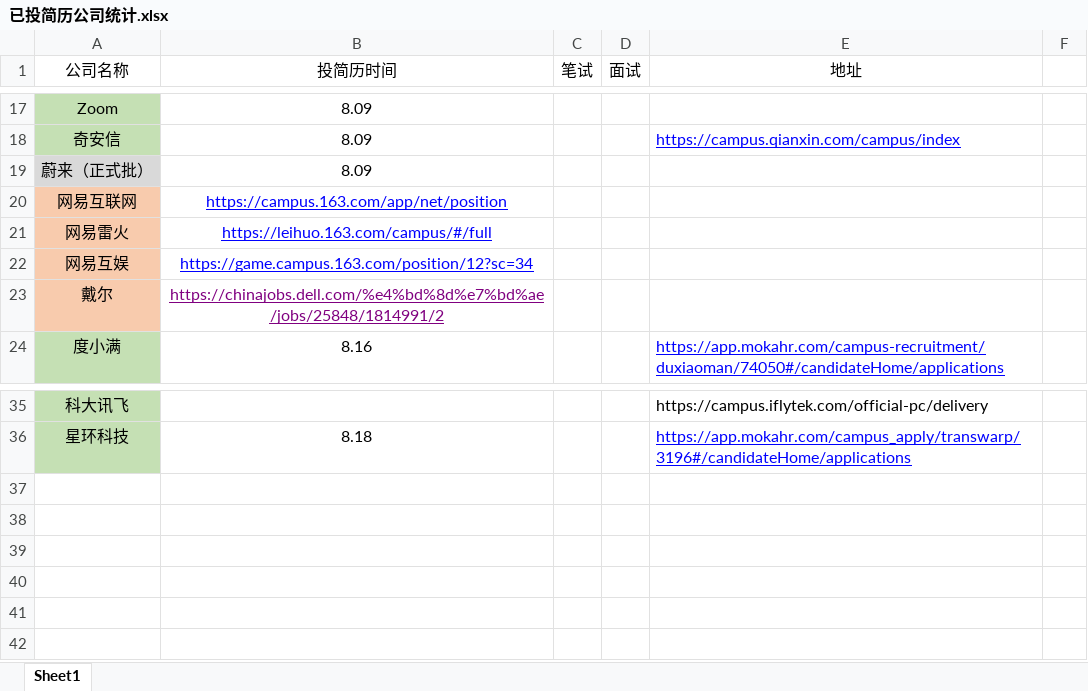
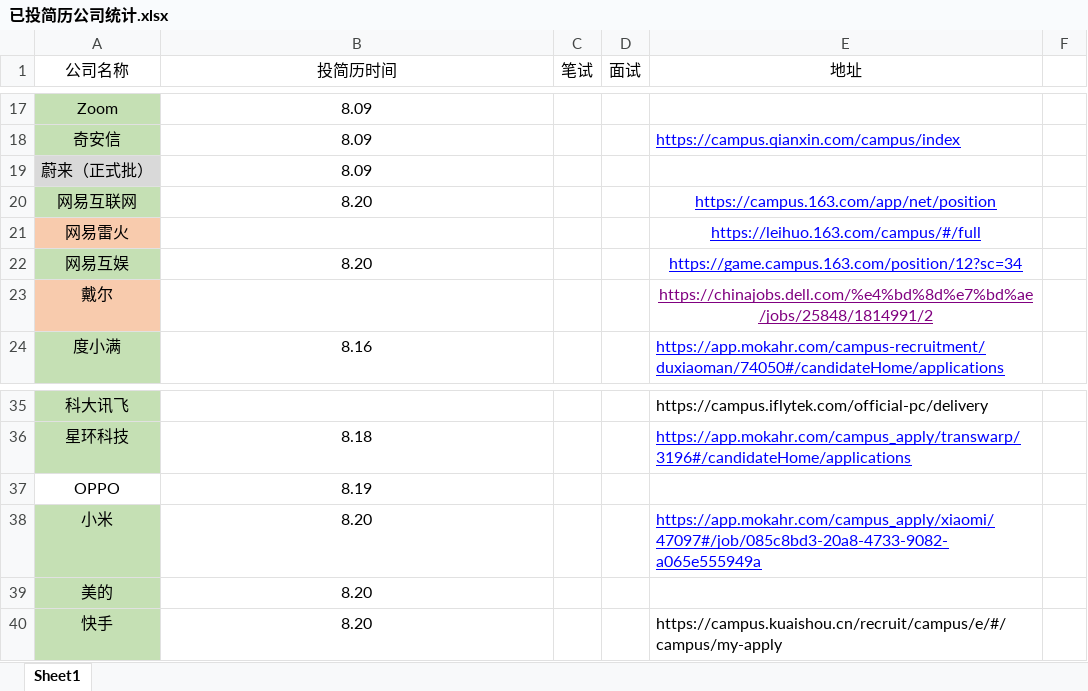
Before and after one commit to 17866624261/pushedCom, an Excel workbook: 已投简历公司统计.xlsx, sheet Sheet1, drawn as a sheet; only a part is shown, gaps mark what is left out; values as stored, in another font and other column widths than the file's, no borders; the diff names each change by its address in the sheet, - before the commit and + after, or states it on an @@ line.

```diff
--- a/已投简历公司统计.xlsx (sheet Sheet1)
+++ b/已投简历公司统计.xlsx (sheet Sheet1)
-A20 fill: #F8CBAD
+A20 fill: #C5E0B4
-B20 (投简历时间): https://campus.163.com/app/net/position
+B20 (投简历时间): 8.20
@@ B20 underline: on → off, text colour: #0000FF → black @@
-E20 (地址): (empty)
+E20 (地址): https://campus.163.com/app/net/position
-B21 (投简历时间): https://leihuo.163.com/campus/#/full
+B21 (投简历时间): (empty)
-E21 (地址): (empty)
+E21 (地址): https://leihuo.163.com/campus/#/full
-A22 fill: #F8CBAD
+A22 fill: #C5E0B4
-B22 (投简历时间): https://game.campus.163.com/position/12?sc=34
+B22 (投简历时间): 8.20
@@ B22 underline: on → off, text colour: #0000FF → black @@
-E22 (地址): (empty)
+E22 (地址): https://game.campus.163.com/position/12?sc=34
-B23 (投简历时间): https://chinajobs.dell.com/%e4%bd%8d%e7%bd%ae/jobs/25848/1814991/2
+B23 (投简历时间): (empty)
-E23 (地址): (empty)
+E23 (地址): https://chinajobs.dell.com/%e4%bd%8d%e7%bd%ae/jobs/25848/1814991/2
+row 37: OPPO | 8.19
+row 38: 小米 | 8.20 |  |  | https://app.mokahr.com/campus_apply/xiaomi/47097#/job/085c8bd3-20a8-4733-9082-a065e555949a
+row 39: 美的 | 8.20
+row 40: 快手 | 8.20 |  |  | https://campus.kuaishou.cn/recruit/campus/e/#/campus/my-apply
```
Also changed, not shown: 1 other file.
